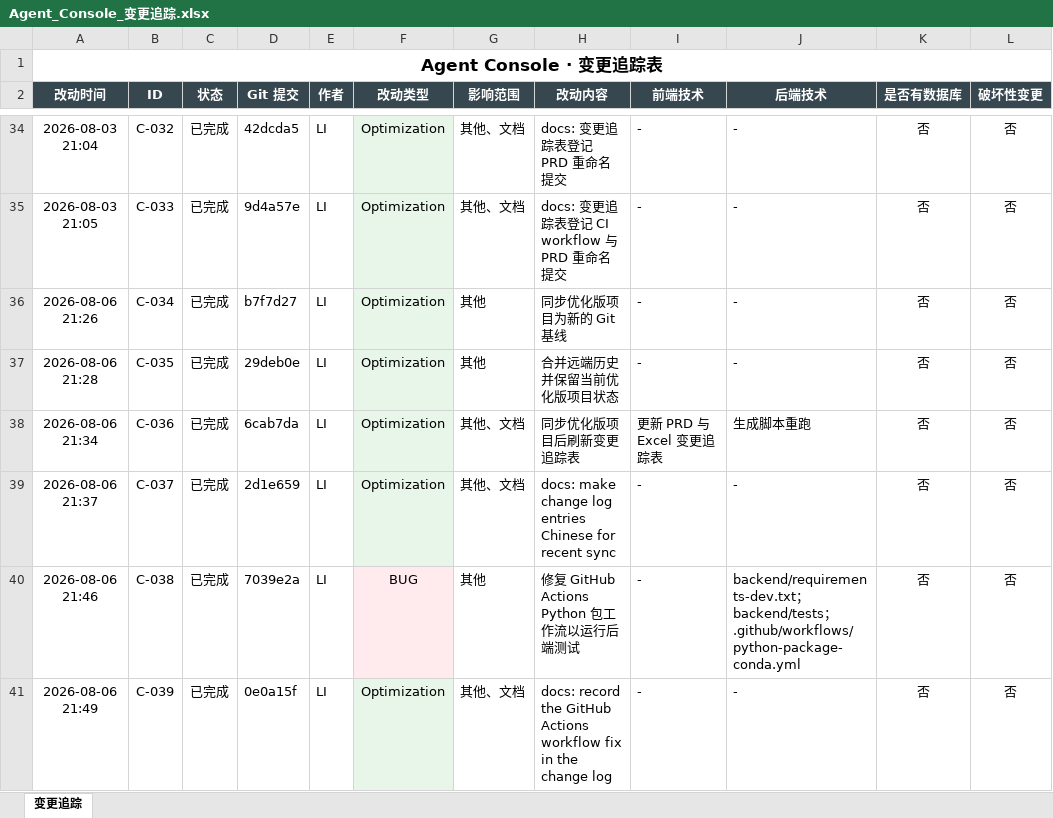
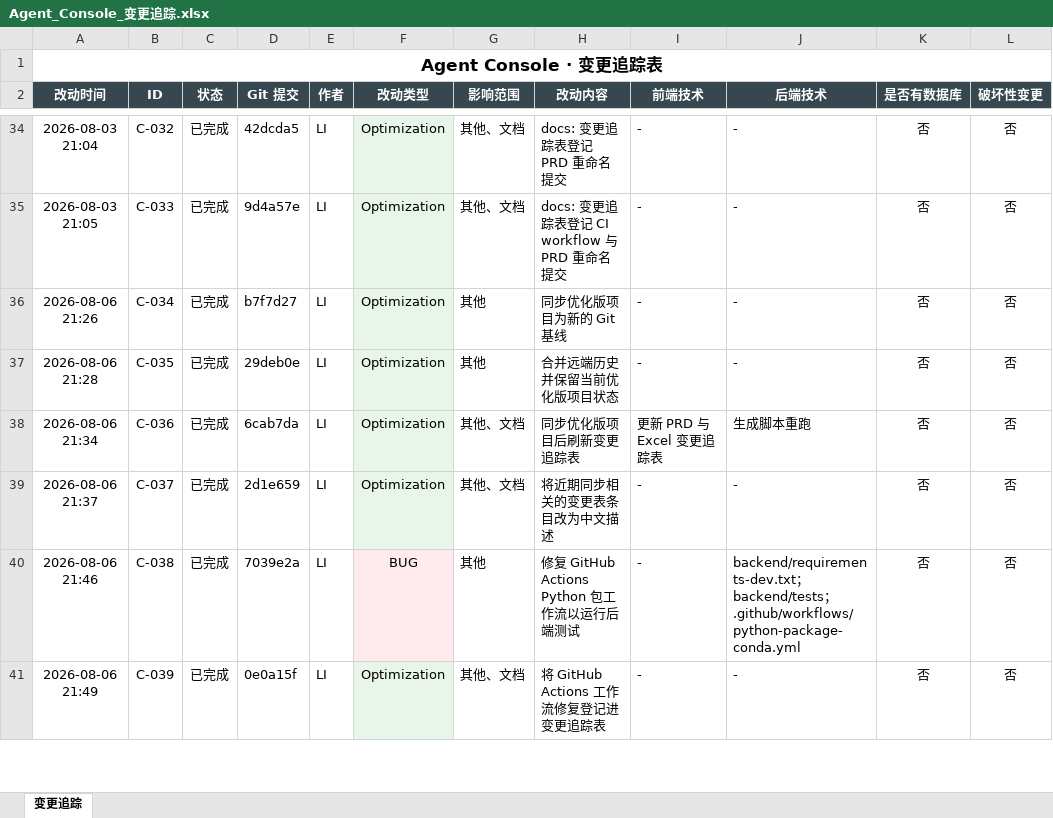
Before and after one commit to liwe123/Agent-Togterher, an Excel workbook: docs/Agent_Console_变更追踪.xlsx, sheet 变更追踪, drawn as a sheet; only a part is shown, gaps mark what is left out; values as stored, in another font and other column widths than the file's, no borders; the diff covers the shown part only; the diff names each change by its address in the sheet, - before the commit and + after, or states it on an @@ line.

Commit message:
docs: make change-log 改动内容 Chinese and regenerate
Add _CONTENT_FIXES_BY_SHA (22 shas) so the 改动内容 column is Chinese
instead of falling back to English git subjects (守则① 改动内容中文).
This commit's own row stays Chinese via CURATED_BY_SUBJECT registration.

```diff
--- a/docs/Agent_Console_变更追踪.xlsx (sheet 变更追踪)
+++ b/docs/Agent_Console_变更追踪.xlsx (sheet 变更追踪)
-H39 (改动内容): docs: make change log entries Chinese for recent sync
+H39 (改动内容): 将近期同步相关的变更表条目改为中文描述
-H41 (改动内容): docs: record the GitHub Actions workflow fix in the change log
+H41 (改动内容): 将 GitHub Actions 工作流修复登记进变更追踪表
```
Also changed, not shown: 1 added row and 19 edited cells elsewhere in this sheet, 2 other files.
